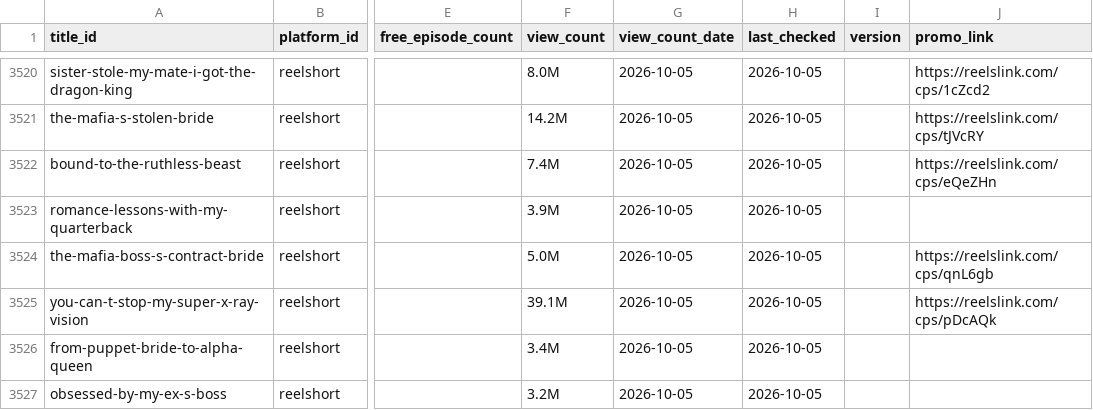
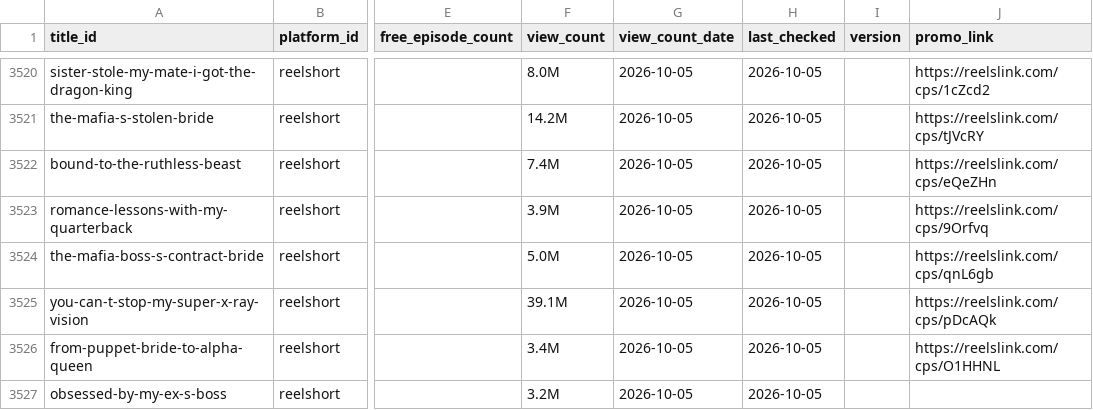
Before and after one commit to Cyanjb/dramaeverafter, a CSV file: data/availability.csv, drawn as a sheet; only a part is shown, gaps mark what is left out; the diff covers the shown part only; the diff names each change by its address in the sheet, - before the commit and + after, or states it on an @@ line.

```diff
--- a/data/availability.csv
+++ b/data/availability.csv
-J3523 (promo_link): (empty)
+J3523 (promo_link): https://reelslink.com/cps/9Orfvq
-J3526 (promo_link): (empty)
+J3526 (promo_link): https://reelslink.com/cps/O1HHNL
```
Also changed, not shown: 23 edited cells elsewhere in this file.
